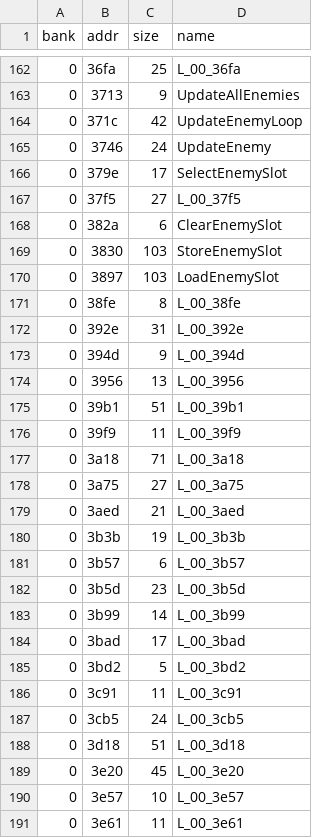
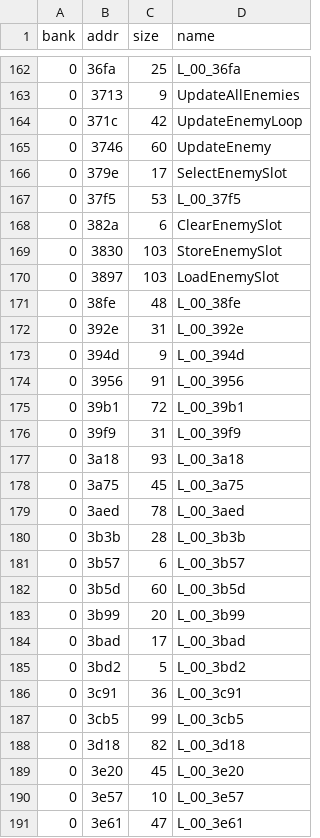
Before and after one commit to Tenome/Painter-Momopi-Decompilation, a TSV file: config/functions.tsv, drawn as a sheet; only a part is shown, gaps mark what is left out; the diff covers the shown part only.

```diff
--- a/config/functions.tsv
+++ b/config/functions.tsv
@@ -164,5 +164,5 @@ bank	addr	size	name
 0	371c	42	UpdateEnemyLoop
-0	3746	24	UpdateEnemy
+0	3746	60	UpdateEnemy
 0	379e	17	SelectEnemySlot
-0	37f5	27	L_00_37f5
+0	37f5	53	L_00_37f5
 0	382a	6	ClearEnemySlot
@@ -170,22 +170,22 @@ bank	addr	size	name
 0	3897	103	LoadEnemySlot
-0	38fe	8	L_00_38fe
+0	38fe	48	L_00_38fe
 0	392e	31	L_00_392e
 0	394d	9	L_00_394d
-0	3956	13	L_00_3956
-0	39b1	51	L_00_39b1
-0	39f9	11	L_00_39f9
-0	3a18	71	L_00_3a18
-0	3a75	27	L_00_3a75
-0	3aed	21	L_00_3aed
-0	3b3b	19	L_00_3b3b
+0	3956	91	L_00_3956
+0	39b1	72	L_00_39b1
+0	39f9	31	L_00_39f9
+0	3a18	93	L_00_3a18
+0	3a75	45	L_00_3a75
+0	3aed	78	L_00_3aed
+0	3b3b	28	L_00_3b3b
 0	3b57	6	L_00_3b57
-0	3b5d	23	L_00_3b5d
-0	3b99	14	L_00_3b99
+0	3b5d	60	L_00_3b5d
+0	3b99	20	L_00_3b99
 0	3bad	17	L_00_3bad
 0	3bd2	5	L_00_3bd2
-0	3c91	11	L_00_3c91
-0	3cb5	24	L_00_3cb5
-0	3d18	51	L_00_3d18
+0	3c91	36	L_00_3c91
+0	3cb5	99	L_00_3cb5
+0	3d18	82	L_00_3d18
 0	3e20	45	L_00_3e20
 0	3e57	10	L_00_3e57
-0	3e61	11	L_00_3e61
+0	3e61	47	L_00_3e61
```
Also changed, not shown: 60 edited cells elsewhere in this file, 3 other files.
